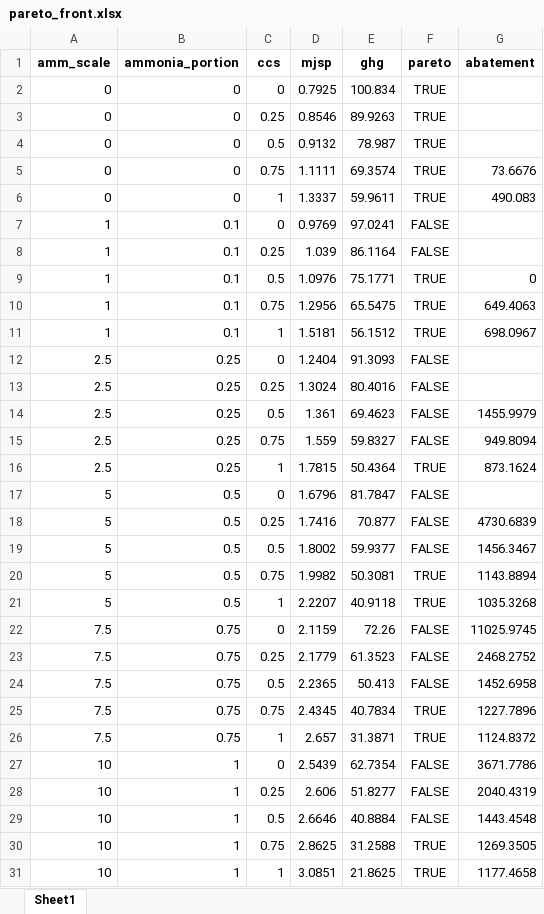
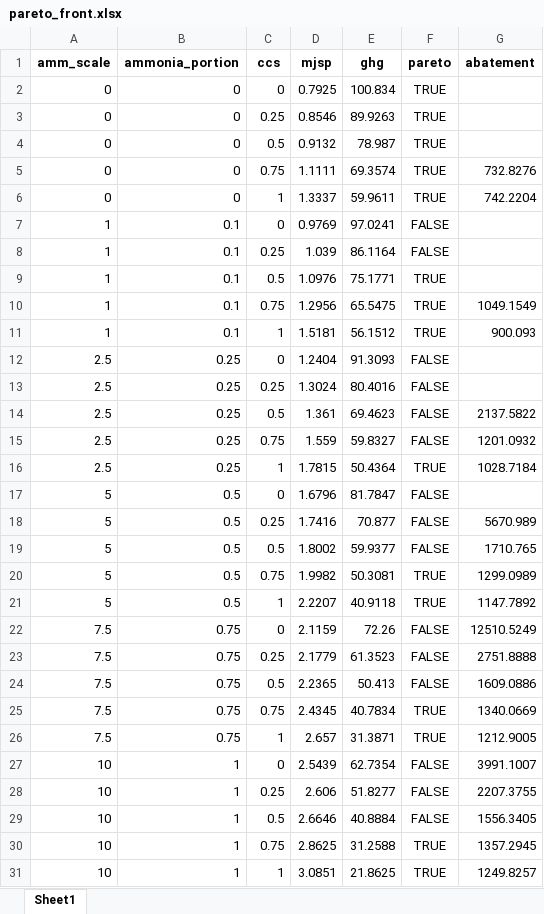
Before and after one commit to Hyein-coder/epel-biomass, an Excel workbook: Result/pareto_front.xlsx, sheet Sheet1, drawn as a sheet; values as stored, in another font and other column widths than the file's, no borders; the diff names each change by its address in the sheet, - before the commit and + after, or states it on an @@ line.

```diff
--- a/Result/pareto_front.xlsx (sheet Sheet1)
+++ b/Result/pareto_front.xlsx (sheet Sheet1)
-G5 (abatement): 73.6676
+G5 (abatement): 732.8276
-G6 (abatement): 490.083
+G6 (abatement): 742.2204
-G9 (abatement): 0
+G9 (abatement): (empty)
-G10 (abatement): 649.4063
+G10 (abatement): 1049.1549
-G11 (abatement): 698.0967
+G11 (abatement): 900.093
-G14 (abatement): 1455.9979
+G14 (abatement): 2137.5822
-G15 (abatement): 949.8094
+G15 (abatement): 1201.0932
-G16 (abatement): 873.1624
+G16 (abatement): 1028.7184
-G18 (abatement): 4730.6839
+G18 (abatement): 5670.989
-G19 (abatement): 1456.3467
+G19 (abatement): 1710.765
-G20 (abatement): 1143.8894
+G20 (abatement): 1299.0989
-G21 (abatement): 1035.3268
+G21 (abatement): 1147.7892
-G22 (abatement): 11025.9745
+G22 (abatement): 12510.5249
-G23 (abatement): 2468.2752
+G23 (abatement): 2751.8888
-G24 (abatement): 1452.6958
+G24 (abatement): 1609.0886
-G25 (abatement): 1227.7896
+G25 (abatement): 1340.0669
-G26 (abatement): 1124.8372
+G26 (abatement): 1212.9005
-G27 (abatement): 3671.7786
+G27 (abatement): 3991.1007
-G28 (abatement): 2040.4319
+G28 (abatement): 2207.3755
-G29 (abatement): 1443.4548
+G29 (abatement): 1556.3405
-G30 (abatement): 1269.3505
+G30 (abatement): 1357.2945
-G31 (abatement): 1177.4658
+G31 (abatement): 1249.8257
```
Also changed, not shown: Result/pareto_front_sensitivity.xlsx, 4 other files.
